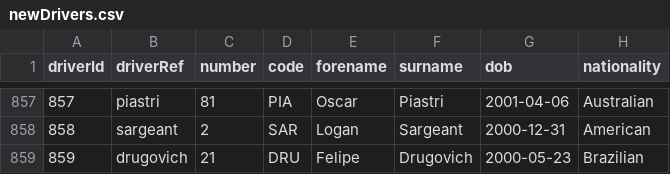
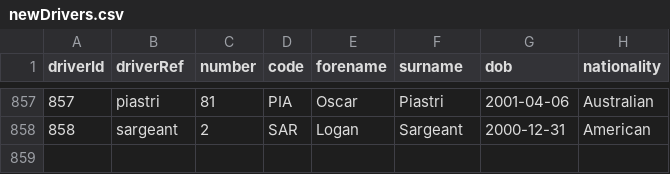
Before and after one commit to pmafravas/Trabalho-pratico-AEDs3, a CSV file: src/data/newDrivers.csv, drawn as a sheet; only a part is shown, gaps mark what is left out.

```diff
--- a/src/data/newDrivers.csv
+++ b/src/data/newDrivers.csv
@@ -858,2 +858 @@ driverId,driverRef,number,code,forename,surname,dob,nationality
 858,sargeant,2,SAR,Logan,Sargeant,2000-12-31,American
-859,drugovich,21,DRU,Felipe,Drugovich,2000-05-23,Brazilian
```
Also changed, not shown: 2 other files.
